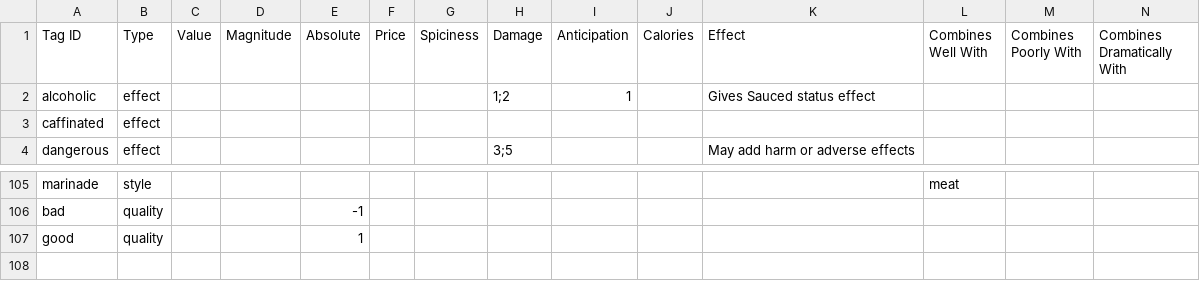
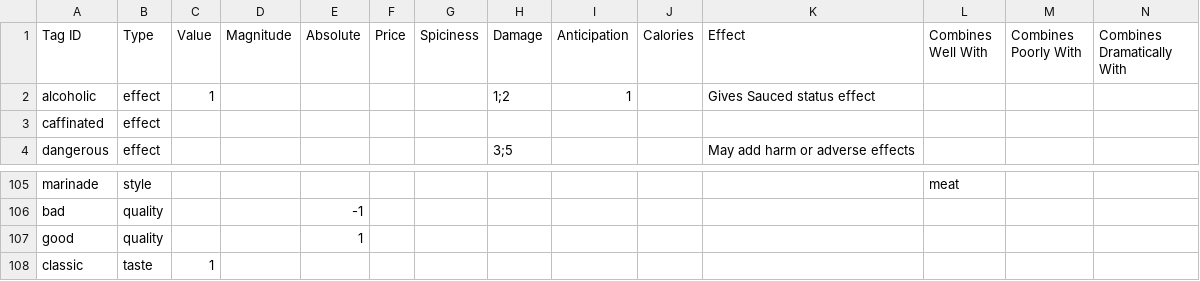
Before and after one commit to schwin42/Buffet-Hero, a CSV file: Assets/Data/Buffet Legend - Tags.csv, drawn as a sheet; only a part is shown, gaps mark what is left out; rows hold the shown columns only; the diff names each change by its address in the sheet, - before the commit and + after, or states it on an @@ line.

```diff
--- a/Assets/Data/Buffet Legend - Tags.csv
+++ b/Assets/Data/Buffet Legend - Tags.csv
-C2 (Value): (empty)
+C2 (Value): 1
+row 108: classic | taste | 1
```
Also changed, not shown: Assets/Data/Buffet Legend - Food Attributes.csv, 20 other files.
